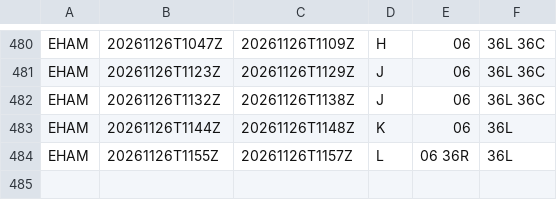
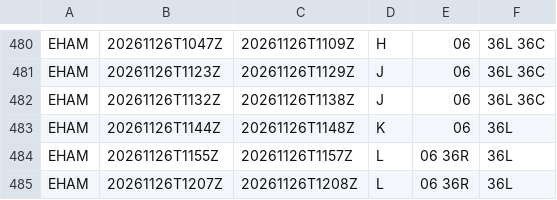
Before and after one commit to honghebincsg/pegasus-fid-gist, a CSV file: atis-history/EHAM/2026-11.csv, drawn as a sheet; only a part is shown, gaps mark what is left out.

```diff
--- a/atis-history/EHAM/2026-11.csv
+++ b/atis-history/EHAM/2026-11.csv
@@ -484 +484,2 @@ EHAM,20261126T1144Z,20261126T1148Z,K,06,36L
 EHAM,20261126T1155Z,20261126T1157Z,L,06 36R,36L
+EHAM,20261126T1207Z,20261126T1208Z,L,06 36R,36L
```
Also changed, not shown: atis-history/KLAX/2026-11.csv, atis-history/KORD/2026-11.csv, 4 other files.
